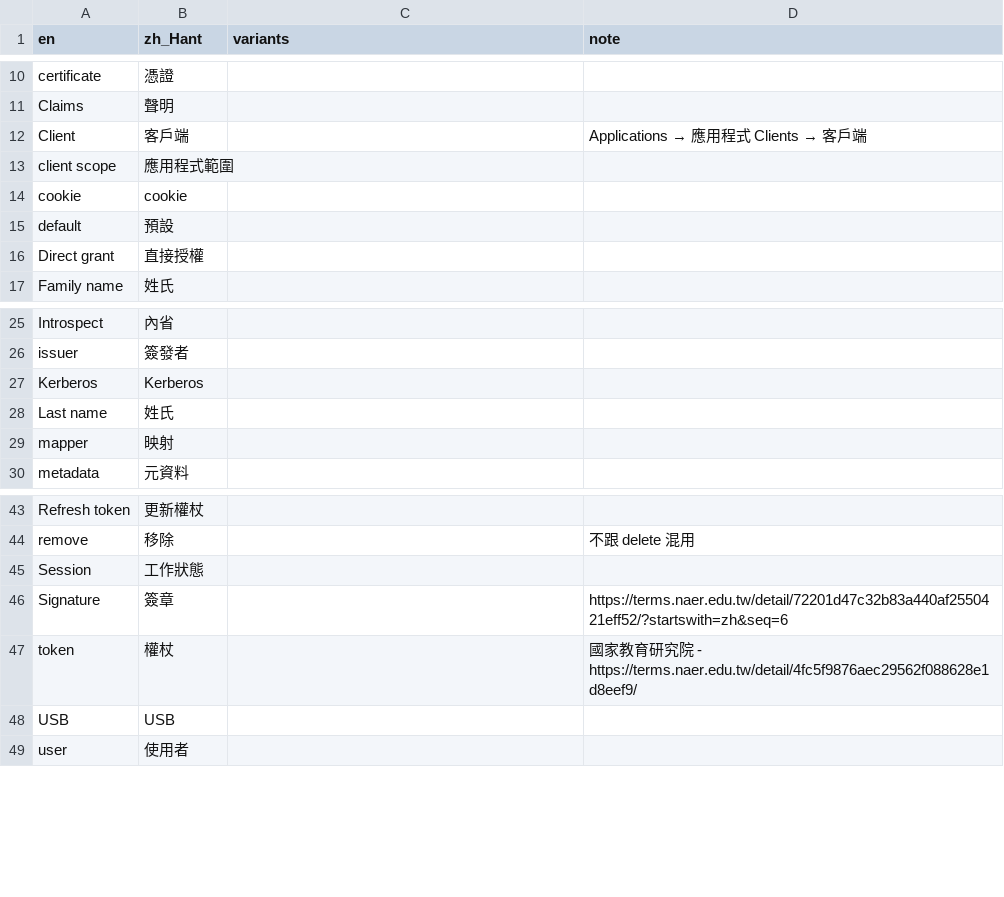
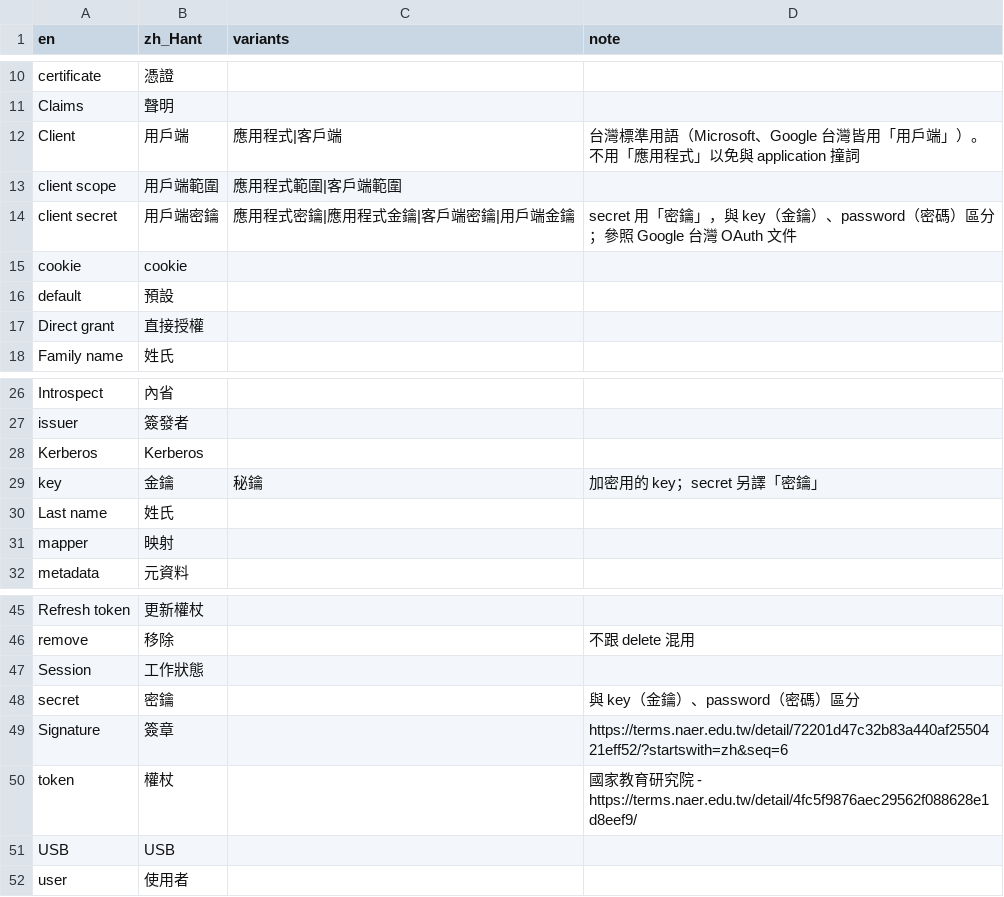
Before and after one commit to allen0099/kc-traditional-chinese, a CSV file: glossary.csv, drawn as a sheet; only a part is shown, gaps mark what is left out.

Commit message:
i18n(glossary): client 統一為用戶端，secret 譯為密鑰、key 譯為金鑰

```diff
--- a/glossary.csv
+++ b/glossary.csv
@@ -11,4 +11,5 @@ certificate,憑證,,
 Claims,聲明,,
-Client,客戶端,,Applications → 應用程式 Clients → 客戶端
-client scope,應用程式範圍,,
+Client,用戶端,應用程式|客戶端,台灣標準用語（Microsoft、Google 台灣皆用「用戶端」）。不用「應用程式」以免與 application 撞詞
+client scope,用戶端範圍,應用程式範圍|客戶端範圍,
+client secret,用戶端密鑰,應用程式密鑰|應用程式金鑰|客戶端密鑰|用戶端金鑰,secret 用「密鑰」，與 key（金鑰）、password（密碼）區分；參照 Google 台灣 OAuth 文件
 cookie,cookie,,
@@ -27,2 +28,3 @@ issuer,簽發者,,
 Kerberos,Kerberos,,
+key,金鑰,秘鑰,加密用的 key；secret 另譯「密鑰」
 Last name,姓氏,,
@@ -45,2 +47,3 @@ remove,移除,,不跟 delete 混用
 Session,工作狀態,,
+secret,密鑰,,與 key（金鑰）、password（密碼）區分
 Signature,簽章,,https://terms.naer.edu.tw/detail/72201d47c32b83a440af2550421eff52/?startswith=zh&seq=6
```
